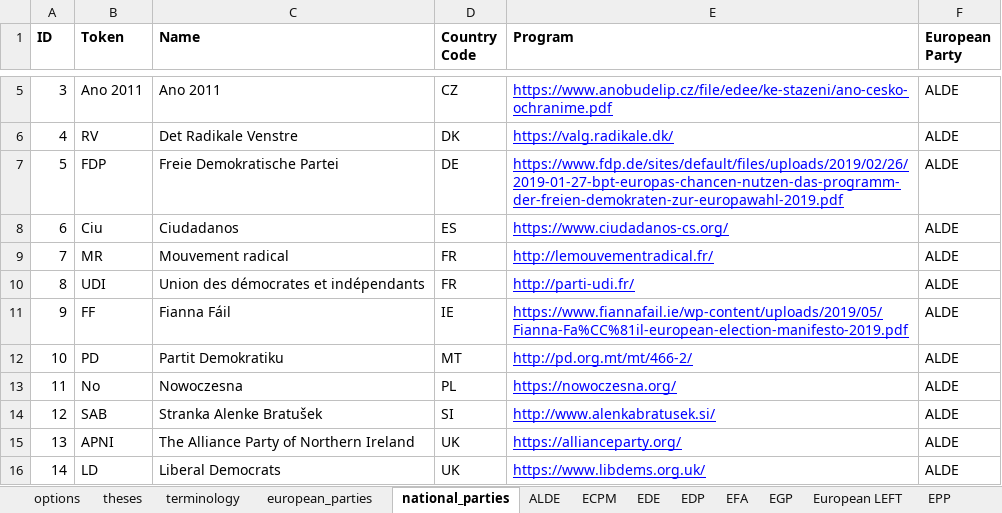
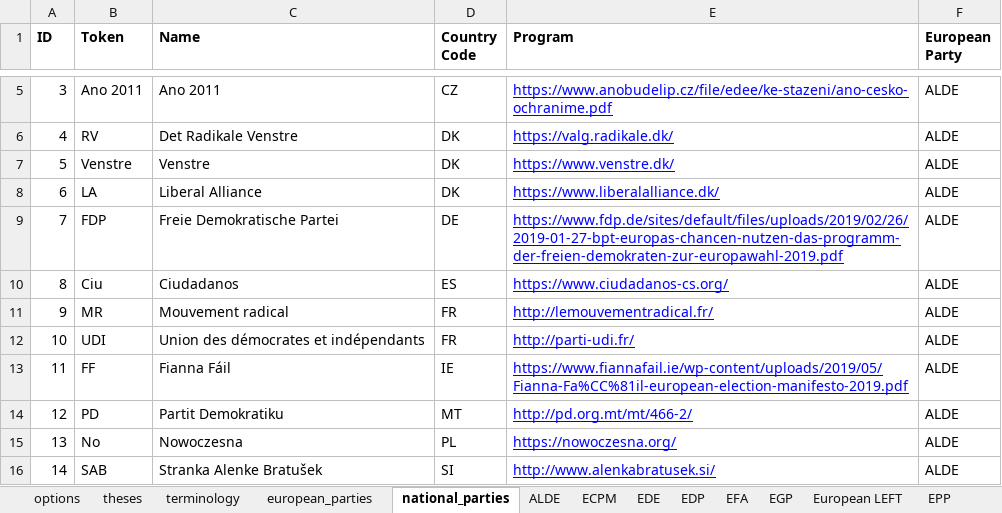
Before and after one commit to morkro/euromat, an Excel workbook: resources/euromat-dataset.xlsx, sheet national_parties, drawn as a sheet; only a part is shown, gaps mark what is left out; the shorter side is filled out with more unchanged rows; values as stored, in another font and other column widths than the file's, no borders; charts and pictures not drawn; addresses are those after the commit; the diff names each change by its address in the sheet, - before the commit and + after, or states it on an @@ line.

```diff
--- a/resources/euromat-dataset.xlsx (sheet national_parties)
+++ b/resources/euromat-dataset.xlsx (sheet national_parties)
+row 7: 5 | Venstre | Venstre | DK | https://www.venstre.dk/ | ALDE
+row 8: 6 | LA | Liberal Alliance | DK | https://www.liberalalliance.dk/ | ALDE
@@ column A (ID) renumbered from row 9 down @@
```
Also changed, not shown: 15 other files.
